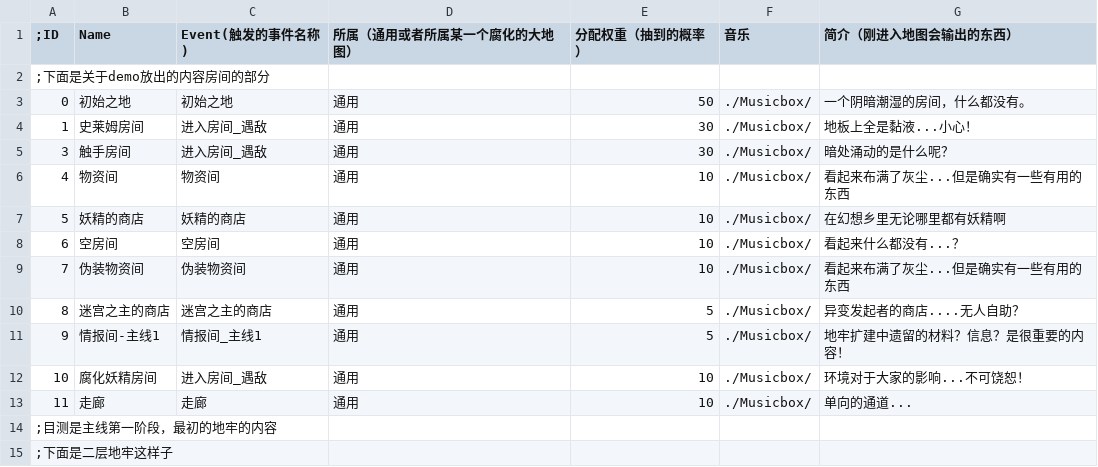
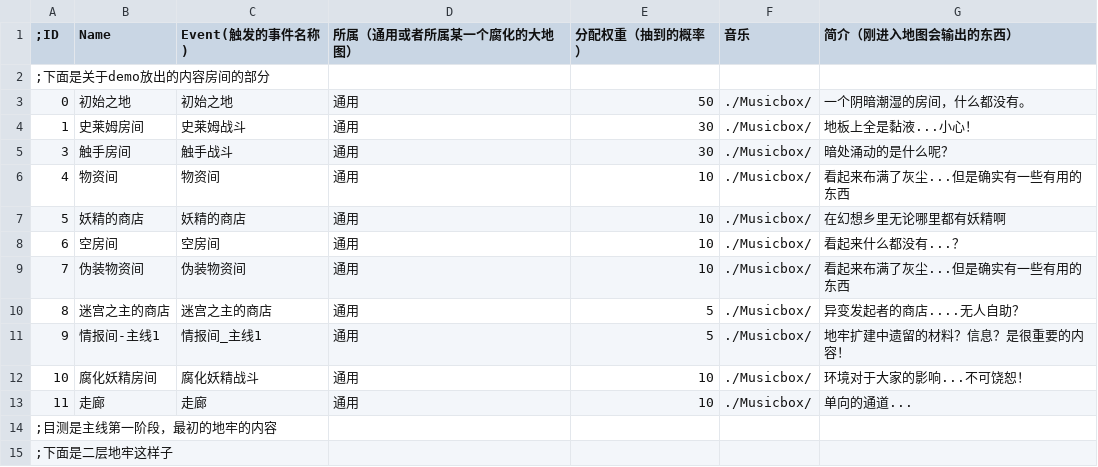
Before and after one commit to lingdong0128-sys/Pera-tohoFOD, a CSV file: csv/global/DungeonRooms.csv, drawn as a sheet.

```diff
--- a/csv/global/DungeonRooms.csv
+++ b/csv/global/DungeonRooms.csv
@@ -3,4 +3,4 @@
 0,初始之地,初始之地,通用,50,./Musicbox/,一个阴暗潮湿的房间，什么都没有。
-1,史莱姆房间,进入房间_遇敌,通用,30,./Musicbox/,地板上全是黏液...小心！
-3,触手房间,进入房间_遇敌,通用,30,./Musicbox/,暗处涌动的是什么呢？
+1,史莱姆房间,史莱姆战斗,通用,30,./Musicbox/,地板上全是黏液...小心！
+3,触手房间,触手战斗,通用,30,./Musicbox/,暗处涌动的是什么呢？
 4,物资间,物资间,通用,10,./Musicbox/,看起来布满了灰尘...但是确实有一些有用的东西
@@ -11,3 +11,3 @@
 9,情报间-主线1,情报间_主线1,通用,5,./Musicbox/,地牢扩建中遗留的材料？信息？是很重要的内容！
-10,腐化妖精房间,进入房间_遇敌,通用,10,./Musicbox/,环境对于大家的影响...不可饶恕！
+10,腐化妖精房间,腐化妖精战斗,通用,10,./Musicbox/,环境对于大家的影响...不可饶恕！
 11,走廊,走廊,通用,10,./Musicbox/,单向的通道...
```
Also changed, not shown: 3 other files.
